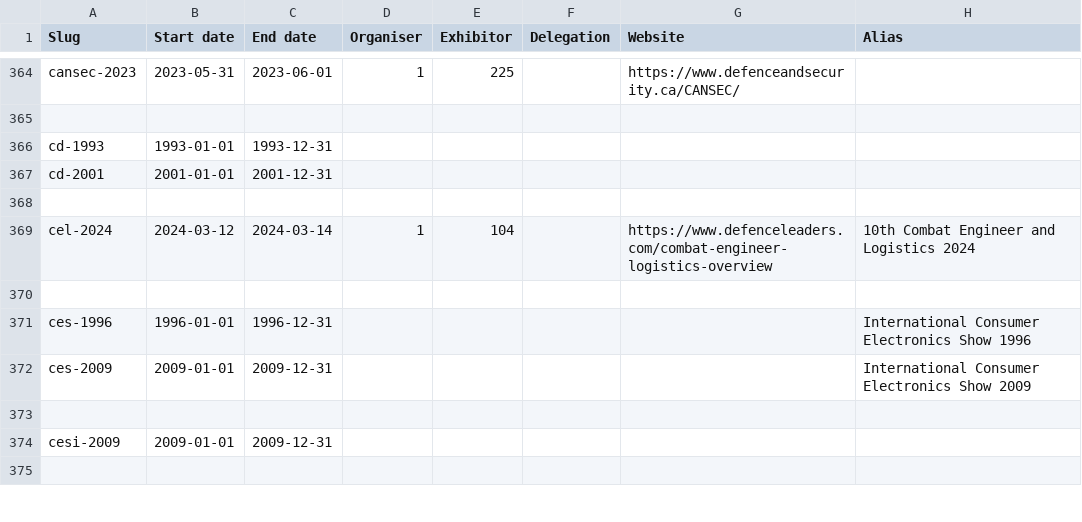
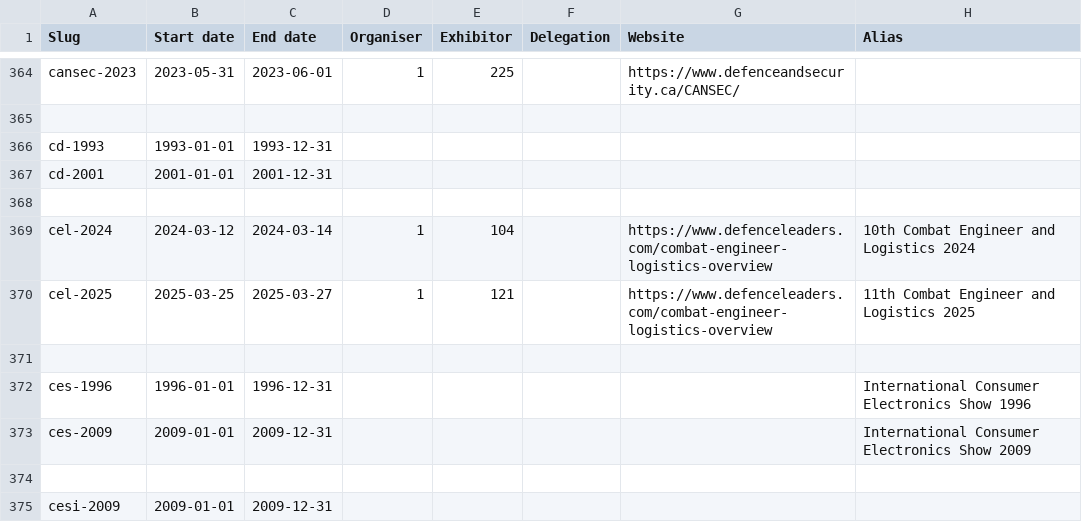
Before and after one commit to caatdata/arms-and-security-fair-exhibitors, a CSV file: summary.csv, drawn as a sheet; only a part is shown, gaps mark what is left out; the shorter side is filled out with more unchanged rows.

Commit message:
Add CEL 2025 with exhibitor list.

```diff
--- a/summary.csv
+++ b/summary.csv
@@ -369,2 +369,3 @@ cd-2001,2001-01-01,2001-12-31,,,,,
 cel-2024,2024-03-12,2024-03-14,1,104,,https://www.defenceleaders.com/combat-engineer-logistics-overview,10th Combat Engineer and Logistics 2024
+cel-2025,2025-03-25,2025-03-27,1,121,,https://www.defenceleaders.com/combat-engineer-logistics-overview,11th Combat Engineer and Logistics 2025
 ,,,,,,,
```
Also changed, not shown: 2 other files.
